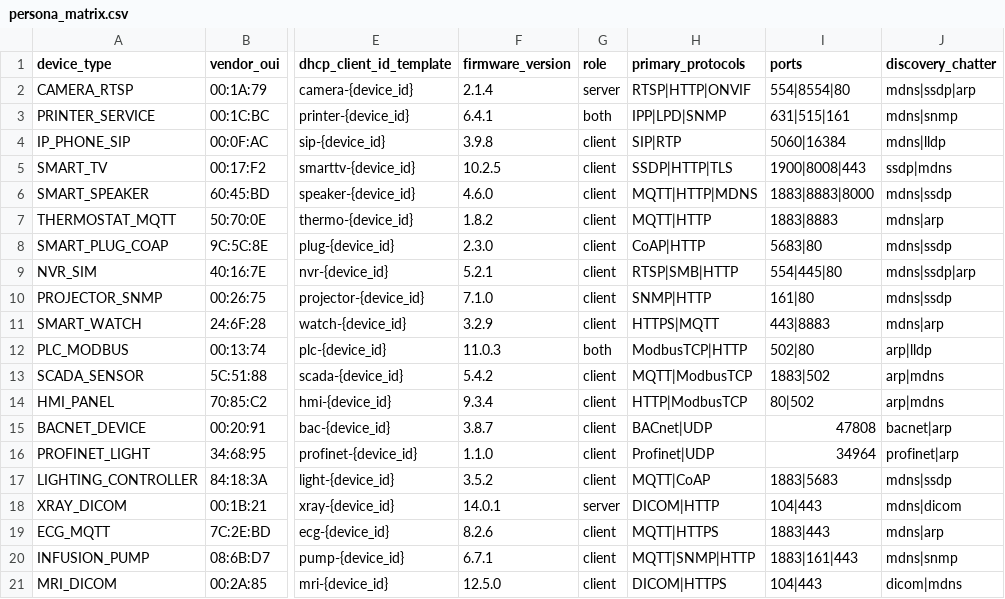
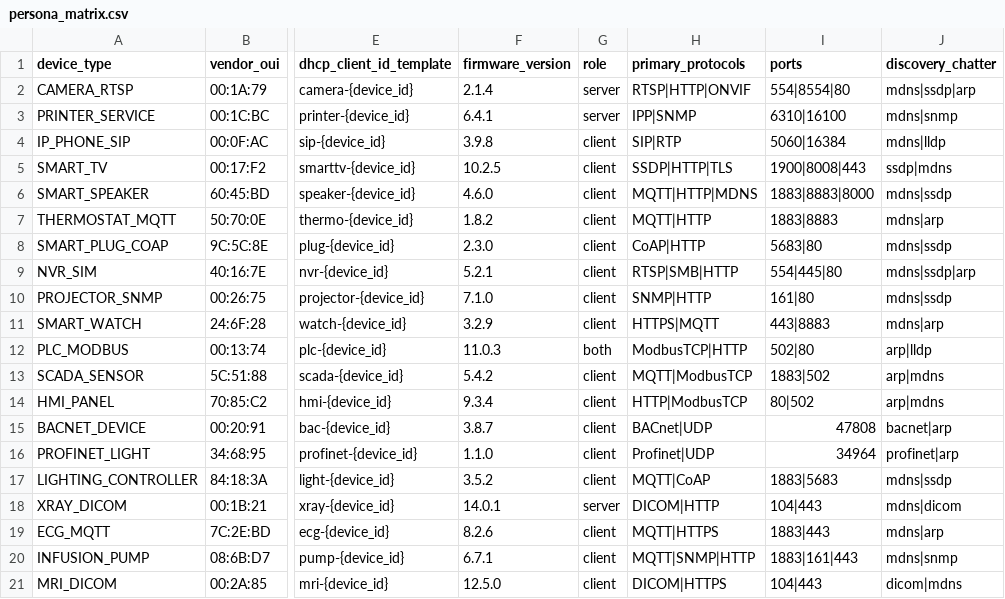
Before and after one commit to ysaied/iot_device_emulator, a CSV file: configs/persona_matrix.csv, drawn as a sheet; only a part is shown, gaps mark what is left out; the diff names each change by its address in the sheet, - before the commit and + after, or states it on an @@ line.

```diff
--- a/configs/persona_matrix.csv
+++ b/configs/persona_matrix.csv
-G3 (role): both
+G3 (role): server
-H3 (primary_protocols): IPP|LPD|SNMP
+H3 (primary_protocols): IPP|SNMP
-I3 (ports): 631|515|161
+I3 (ports): 6310|16100
```
Also changed, not shown: 4 other files.
